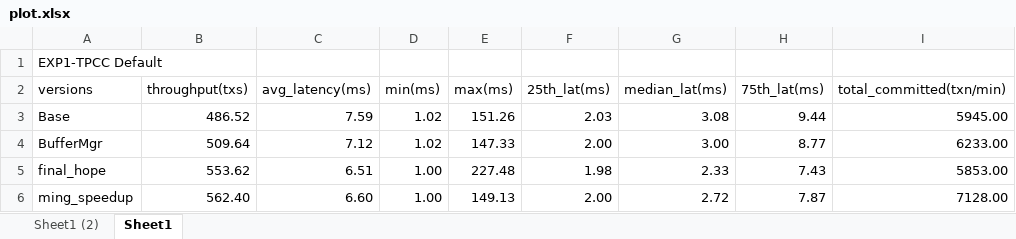
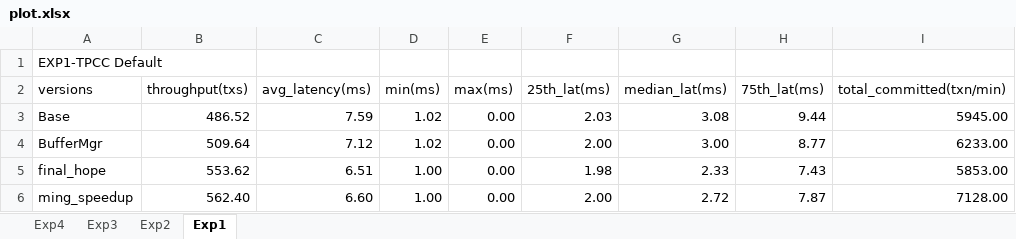
Before and after one commit to FrankCCCCC/db_repo, an Excel workbook: hw/as4/working/plot.xlsx, sheet Exp1, drawn as a sheet; only a part is shown; values as stored, in another font and other column widths than the file's, no borders; charts and pictures not drawn; the diff names each change by its address in the sheet, - before the commit and + after, or states it on an @@ line.

```diff
--- a/hw/as4/working/plot.xlsx (sheet Exp1)
+++ b/hw/as4/working/plot.xlsx (sheet Exp1)
-sheet tab: Sheet1 (2)
+sheet tab: Exp2
-sheet tab: Sheet1
+sheet tab: Exp1
+sheet tab: Exp4
+sheet tab: Exp3
-E3 (max(ms)): 151.26
+E3 (max(ms)): 0.00
-E4 (max(ms)): 147.33
+E4 (max(ms)): 0.00
-E5 (max(ms)): 227.48
+E5 (max(ms)): 0.00
-E6 (max(ms)): 149.13
+E6 (max(ms)): 0.00
```
Also changed, not shown: sheet Exp2, charts or pictures, 5 other files.
